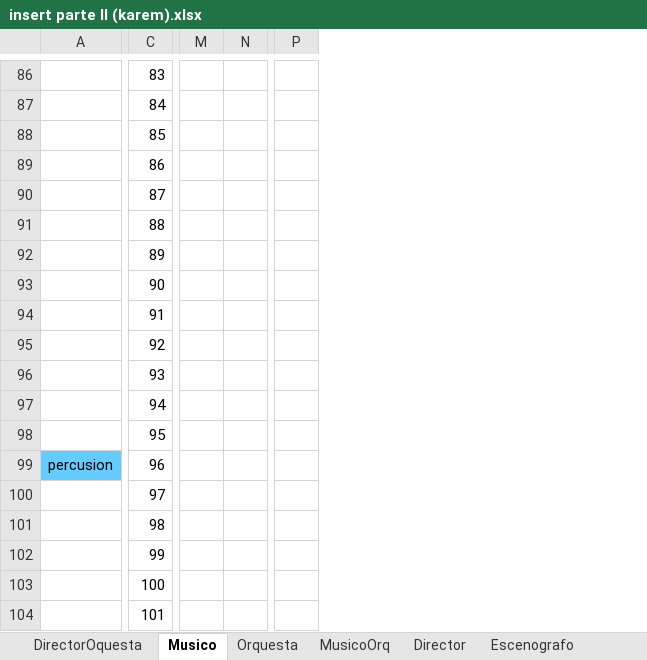
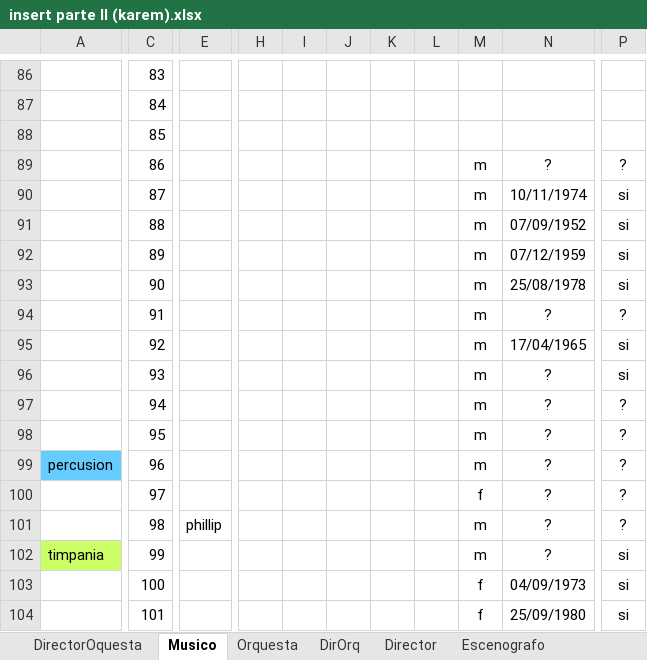
Before and after one commit to Isaac6702/base-de-datos-proy-isaackaremali, an Excel workbook: insert parte II (karem).xlsx, sheet Musico, drawn as a sheet; only a part is shown, gaps mark what is left out; values as stored, in another font and other column widths than the file's, no borders; conditional formats and table styles not drawn; removed rows and columns are numbered as before the commit, all else as after; the diff covers the shown part only; the diff names each change by its address in the sheet, - before the commit and + after, or states it on an @@ line.

```diff
--- a/insert parte II (karem).xlsx (sheet Musico)
+++ b/insert parte II (karem).xlsx (sheet Musico)
-sheet tab: MusicoOrq
+sheet tab: DirOrq
@@ column E unhidden, row 101: phillip @@
-column M, empty
-column N, empty
@@ column H unhidden, empty @@
@@ column I unhidden, empty @@
@@ column J unhidden, empty @@
@@ column K unhidden, empty @@
@@ column L unhidden, empty @@
+column M, rows 89-104: m | m | m | m | m | m | m | m | m | m | m | f | m | m | f | f
+column N, rows 89-104: ? | 10/11/1974 | 07/09/1952 | 07/12/1959 | 25/08/1978 | ? | 17/04/1965 | ? | ? | ? | ? | ? | ? | ? | 04/09/1973 | 25/09/1980
-column P, empty
+column P, rows 89-104: ? | si | si | si | si | ? | si | si | ? | ? | ? | ? | ? | si | si | si
-A102: (empty)
+A102: timpania
-A102 fill: none
+A102 fill: #CCFF66
```
Also changed, not shown: 1 added column, 3 edited cells and cell formats elsewhere in this sheet, sheet Escenografo, sheet DirectorOquesta.
